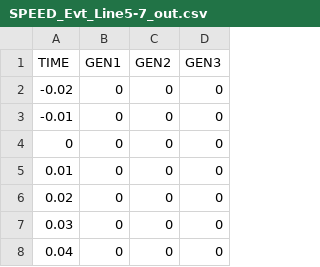
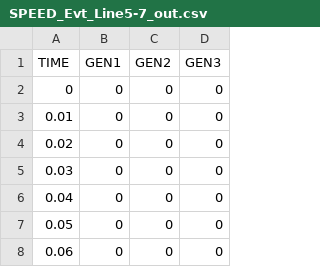
Before and after one commit to yasirroni/IEEE9Bus-EPICS, a CSV file: PSSE_comparison_case/SPEED_Evt_Line5-7_out.csv, drawn as a sheet; only a part is shown; the shorter side is filled out with more unchanged rows.

```diff
--- a/PSSE_comparison_case/SPEED_Evt_Line5-7_out.csv
+++ b/PSSE_comparison_case/SPEED_Evt_Line5-7_out.csv
@@ -1,4 +1,2 @@
 TIME,GEN1,GEN2,GEN3
--0.02,0,0,0
--0.01,0,0,0
 0,0,0,0
```
Also changed, not shown: PSSE_comparison_case/POWER_Evt_GEN2_power.csv, PSSE_comparison_case/SPEED_Evt_GEN2_power.csv, 2 other files.
